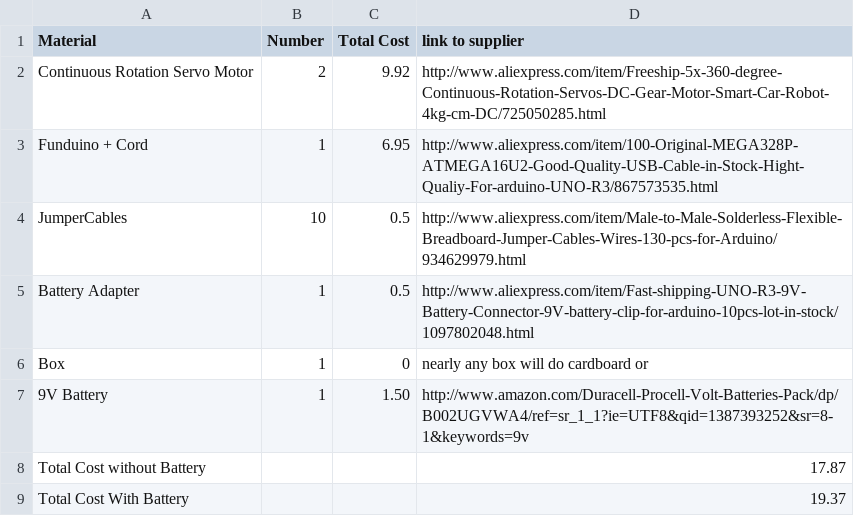
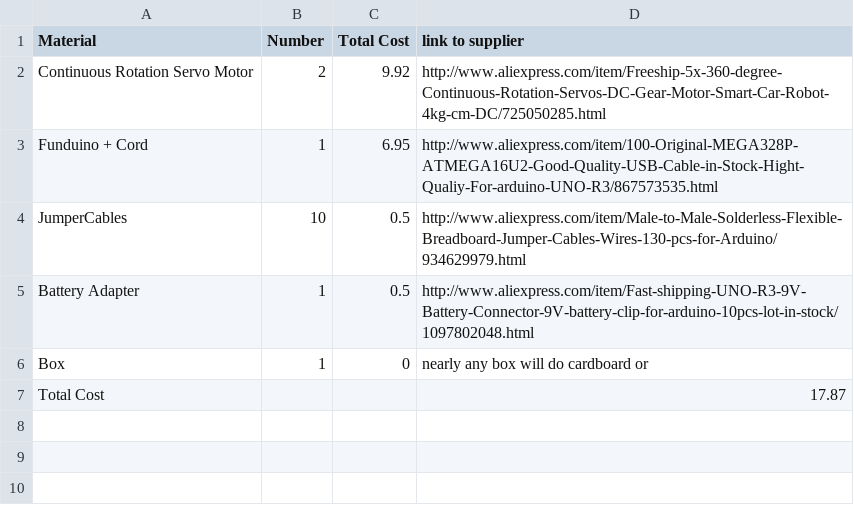
Before and after one commit to gskielian/Robox-Writeup, a CSV file: BOM_Base_Kit.csv, drawn as a sheet.

Commit message:
Update BOM_Base_Kit.csv

```diff
--- a/BOM_Base_Kit.csv
+++ b/BOM_Base_Kit.csv
@@ -6,4 +6,2 @@ Battery Adapter, 1, 0.5, http://www.aliexpress.com/item/Fast-shipping-UNO-R3-9V-
 Box, 1, 0, nearly any box will do cardboard or
-9V Battery, 1, 1.50, http://www.amazon.com/Duracell-Procell-Volt-Batteries-Pack/dp/B002UGVWA4/ref=sr_1_1?ie=UTF8&qid=1387393252&sr=8-1&keywords=9v
-Total Cost without Battery, , , 17.87
-Total Cost With Battery, , , 19.37
+Total Cost, , , 17.87
```
